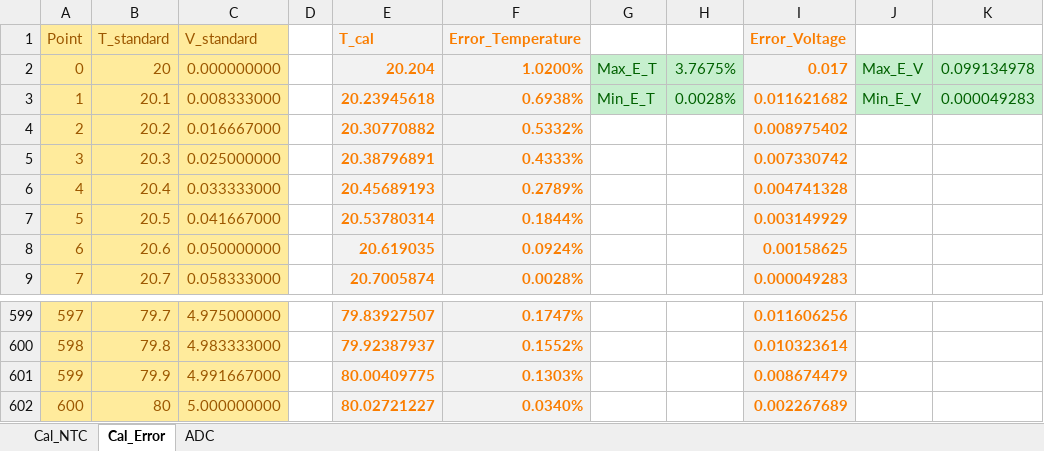
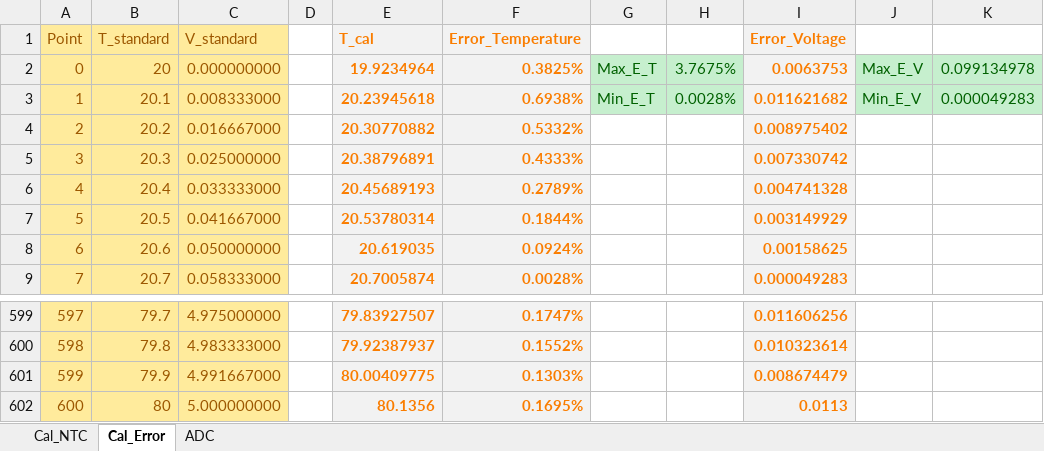
Before and after one commit to Noname-29-lnin/DTUD, an Excel workbook: BigProject1/04_ADC/ADC.xlsx, sheet Cal_Error, drawn as a sheet; only a part is shown, gaps mark what is left out; values as stored, in another font and other column widths than the file's, no borders; charts and pictures not drawn; the diff names each change by its address in the sheet, - before the commit and + after, or states it on an @@ line.

```diff
--- a/BigProject1/04_ADC/ADC.xlsx (sheet Cal_Error)
+++ b/BigProject1/04_ADC/ADC.xlsx (sheet Cal_Error)
-E2 (T_cal): 20.204
+E2 (T_cal): 19.9234964
-F2 (Error_Temperature): 1.0200%
+F2 (Error_Temperature): 0.3825%
-I2 (Error_Voltage): 0.017
+I2 (Error_Voltage): 0.0063753
-E602 (T_cal): 80.02721227
+E602 (T_cal): 80.1356
-F602 (Error_Temperature): 0.0340%
+F602 (Error_Temperature): 0.1695%
-I602 (Error_Voltage): 0.002267689
+I602 (Error_Voltage): 0.0113
```
Also changed, not shown: sheet Cal_NTC, sheet ADC, formulas that keep their value, charts or pictures, 40 other files.
